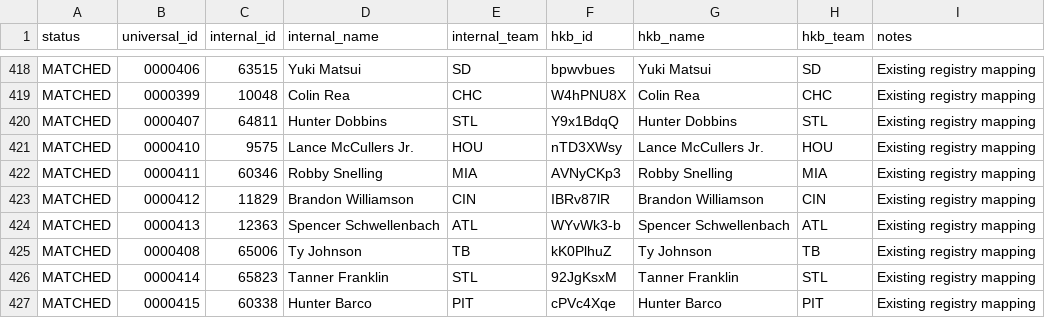
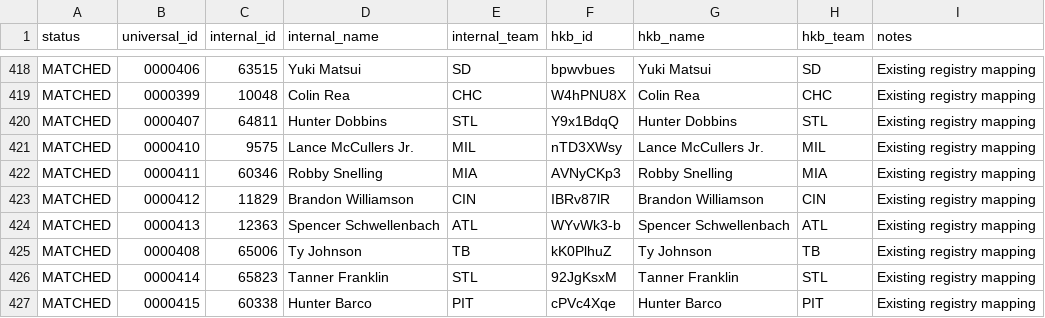
Before and after one commit to stephen-polacheck/BMBL-Prospects, a CSV file: data/match_debug.csv, drawn as a sheet; only a part is shown, gaps mark what is left out.

```diff
--- a/data/match_debug.csv
+++ b/data/match_debug.csv
@@ -420,3 +420,3 @@ MATCHED,0000399,10048,Colin Rea,CHC,W4hPNU8X,Colin Rea,CHC,Existing registry map
 MATCHED,0000407,64811,Hunter Dobbins,STL,Y9x1BdqQ,Hunter Dobbins,STL,Existing registry mapping
-MATCHED,0000410,9575,Lance McCullers Jr.,HOU,nTD3XWsy,Lance McCullers Jr.,HOU,Existing registry mapping
+MATCHED,0000410,9575,Lance McCullers Jr.,MIL,nTD3XWsy,Lance McCullers Jr.,MIL,Existing registry mapping
 MATCHED,0000411,60346,Robby Snelling,MIA,AVNyCKp3,Robby Snelling,MIA,Existing registry mapping
```
Also changed, not shown: 5 other files.
